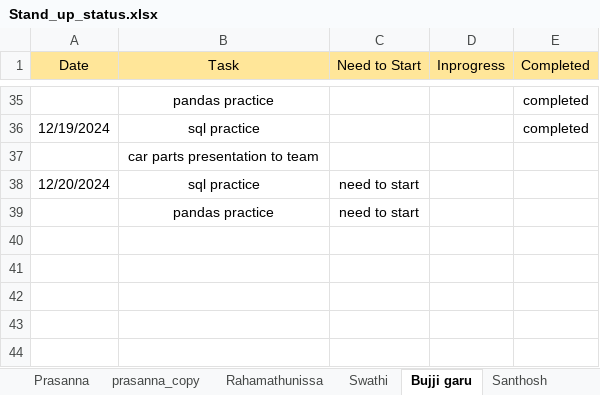
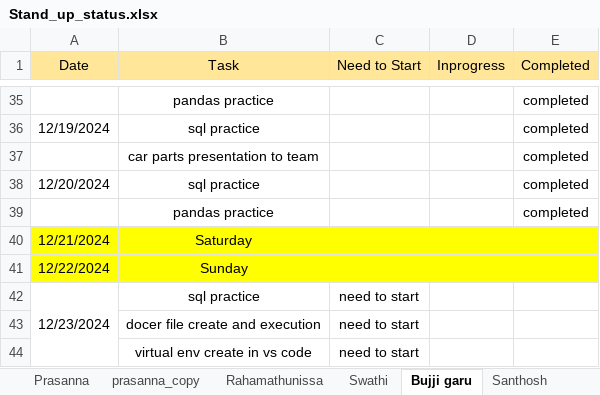
Before and after one commit to GummadiPrasanna/Daily_standup_all, an Excel workbook: Stand_up_status.xlsx, sheet Bujji garu, drawn as a sheet; only a part is shown, gaps mark what is left out; values as stored, in another font and other column widths than the file's, no borders; addresses are those after the commit; the diff names each change by its address in the sheet, - before the commit and + after, or states it on an @@ line.

```diff
--- a/Stand_up_status.xlsx (sheet Bujji garu)
+++ b/Stand_up_status.xlsx (sheet Bujji garu)
-E37 (Completed): (empty)
+E37 (Completed): completed
+row 38: 12/20/2024 | sql practice |  |  | completed
+row 39:  | pandas practice |  |  | completed
+row 40: 12/21/2024 | Saturday
+row 41: 12/22/2024 | Sunday
-A42 (Date): 12/20/2024
+A42 (Date): 12/23/2024
+A42:A44 merged
+row 43:  | docer file create and execution | need to start
-B44 (Task): pandas practice
+B44 (Task): virtual env create in vs code
```
Also changed, not shown: sheet Prasanna, sheet Rahamathunissa, sheet Mallika, sheet Santhosh.
